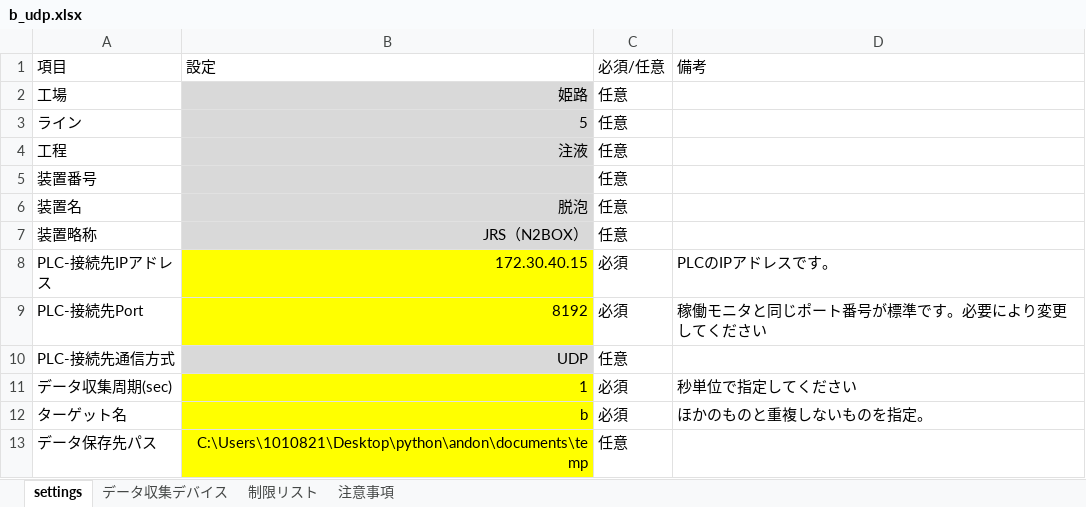
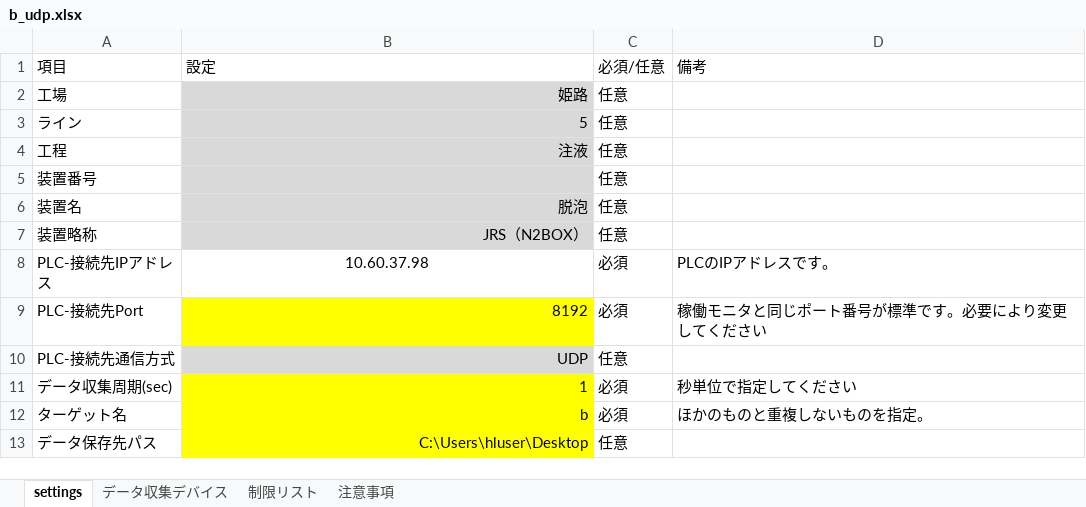
Before and after one commit to kkatappes/PLCDataCollector-C_Sharpver.-, an Excel workbook: 設定ファイル/b_udp.xlsx, sheet settings, drawn as a sheet; values as stored, in another font and other column widths than the file's, no borders; the diff names each change by its address in the sheet, - before the commit and + after, or states it on an @@ line.

```diff
--- a/設定ファイル/b_udp.xlsx (sheet settings)
+++ b/設定ファイル/b_udp.xlsx (sheet settings)
-B8 (設定): 172.30.40.15
+B8 (設定): 10.60.37.98
@@ B8 fill: #FFFF00 → none, alignment: right → center @@
-B13 (設定): C:\Users\1010821\Desktop\python\andon\documents\temp
+B13 (設定): C:\Users\hluser\Desktop
```
Also changed, not shown: sheet データ収集デバイス, 設定ファイル/a_udp.xlsx, 18 other files.
